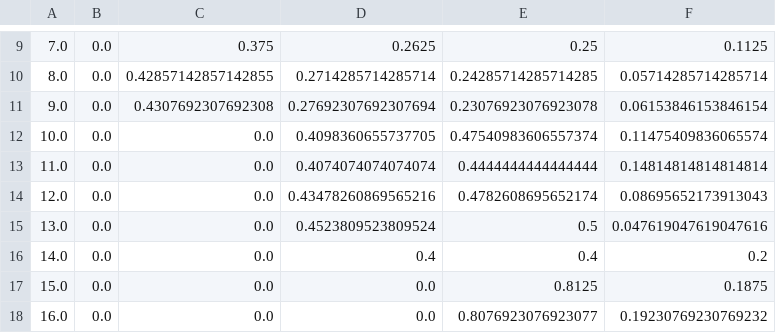
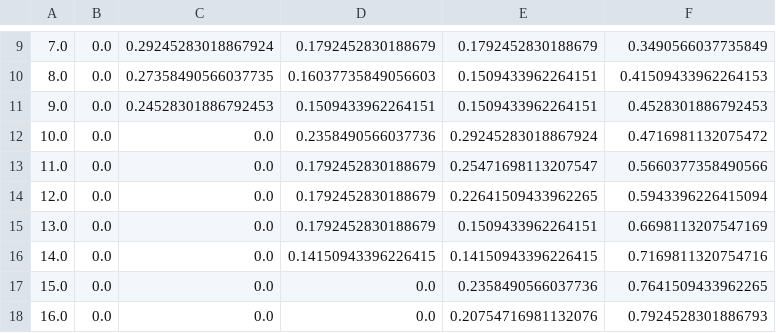
Before and after one commit to belapyc/cancer-simulator, a CSV file: proportions.csv, drawn as a sheet; only a part is shown, gaps mark what is left out; the diff covers the shown part only.

```diff
--- a/proportions.csv
+++ b/proportions.csv
@@ -9,10 +9,10 @@
-7.0,0.0,0.375,0.2625,0.25,0.1125
-8.0,0.0,0.42857142857142855,0.2714285714285714,0.24285714285714285,0.05714285714285714
-9.0,0.0,0.4307692307692308,0.27692307692307694,0.23076923076923078,0.06153846153846154
-10.0,0.0,0.0,0.4098360655737705,0.47540983606557374,0.11475409836065574
-11.0,0.0,0.0,0.4074074074074074,0.4444444444444444,0.14814814814814814
-12.0,0.0,0.0,0.43478260869565216,0.4782608695652174,0.08695652173913043
-13.0,0.0,0.0,0.4523809523809524,0.5,0.047619047619047616
-14.0,0.0,0.0,0.4,0.4,0.2
-15.0,0.0,0.0,0.0,0.8125,0.1875
-16.0,0.0,0.0,0.0,0.8076923076923077,0.19230769230769232
+7.0,0.0,0.29245283018867924,0.1792452830188679,0.1792452830188679,0.3490566037735849
+8.0,0.0,0.27358490566037735,0.16037735849056603,0.1509433962264151,0.41509433962264153
+9.0,0.0,0.24528301886792453,0.1509433962264151,0.1509433962264151,0.4528301886792453
+10.0,0.0,0.0,0.2358490566037736,0.29245283018867924,0.4716981132075472
+11.0,0.0,0.0,0.1792452830188679,0.25471698113207547,0.5660377358490566
+12.0,0.0,0.0,0.1792452830188679,0.22641509433962265,0.5943396226415094
+13.0,0.0,0.0,0.1792452830188679,0.1509433962264151,0.6698113207547169
+14.0,0.0,0.0,0.14150943396226415,0.14150943396226415,0.7169811320754716
+15.0,0.0,0.0,0.0,0.2358490566037736,0.7641509433962265
+16.0,0.0,0.0,0.0,0.20754716981132076,0.7924528301886793
```
Also changed, not shown: 11 added rows and 62 edited cells elsewhere in this file, lung_cancer_data_15years_with_perfect_biennial_blood_test.csv, lung_cancer_data_15years_without_blood_test_accurate.csv, 1 other file.
